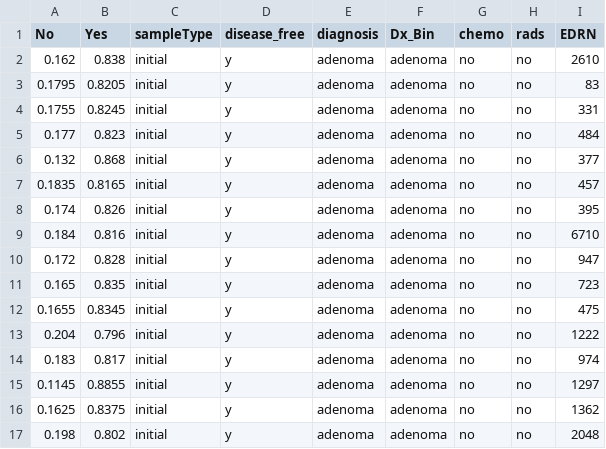
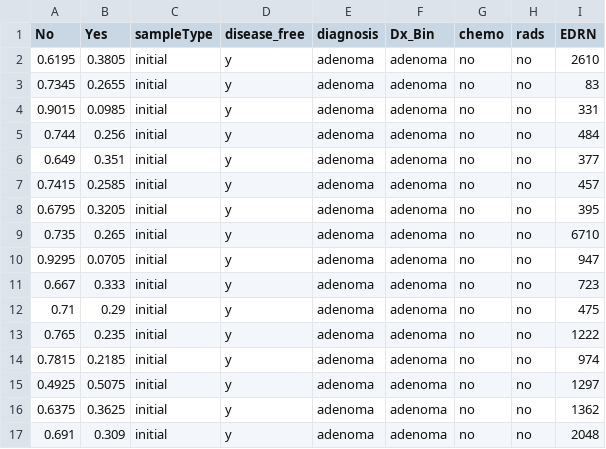
Before and after one commit to SchlossLab/Sze_FollowUps_Microbiome_2017, a CSV file: data/process/tables/adn_follow_up_probability_summary.csv, drawn as a sheet; only a part is shown; the diff covers the shown part only.

```diff
--- a/data/process/tables/adn_follow_up_probability_summary.csv
+++ b/data/process/tables/adn_follow_up_probability_summary.csv
@@ -1,17 +1,17 @@
 "No","Yes","sampleType","disease_free","diagnosis","Dx_Bin","chemo","rads","EDRN"
-"0.162","0.838","initial","y","adenoma","adenoma","no","no","2610"
-"0.1795","0.8205","initial","y","adenoma","adenoma","no","no","83"
-"0.1755","0.8245","initial","y","adenoma","adenoma","no","no","331"
-"0.177","0.823","initial","y","adenoma","adenoma","no","no","484"
-"0.132","0.868","initial","y","adenoma","adenoma","no","no","377"
-"0.1835","0.8165","initial","y","adenoma","adenoma","no","no","457"
-"0.174","0.826","initial","y","adenoma","adenoma","no","no","395"
-"0.184","0.816","initial","y","adenoma","adenoma","no","no","6710"
-"0.172","0.828","initial","y","adenoma","adenoma","no","no","947"
-"0.165","0.835","initial","y","adenoma","adenoma","no","no","723"
-"0.1655","0.8345","initial","y","adenoma","adenoma","no","no","475"
-"0.204","0.796","initial","y","adenoma","adenoma","no","no","1222"
-"0.183","0.817","initial","y","adenoma","adenoma","no","no","974"
-"0.1145","0.8855","initial","y","adenoma","adenoma","no","no","1297"
-"0.1625","0.8375","initial","y","adenoma","adenoma","no","no","1362"
-"0.198","0.802","initial","y","adenoma","adenoma","no","no","2048"
+"0.6195","0.3805","initial","y","adenoma","adenoma","no","no","2610"
+"0.7345","0.2655","initial","y","adenoma","adenoma","no","no","83"
+"0.9015","0.0985","initial","y","adenoma","adenoma","no","no","331"
+"0.744","0.256","initial","y","adenoma","adenoma","no","no","484"
+"0.649","0.351","initial","y","adenoma","adenoma","no","no","377"
+"0.7415","0.2585","initial","y","adenoma","adenoma","no","no","457"
+"0.6795","0.3205","initial","y","adenoma","adenoma","no","no","395"
+"0.735","0.265","initial","y","adenoma","adenoma","no","no","6710"
+"0.9295","0.0705","initial","y","adenoma","adenoma","no","no","947"
+"0.667","0.333","initial","y","adenoma","adenoma","no","no","723"
+"0.71","0.29","initial","y","adenoma","adenoma","no","no","475"
+"0.765","0.235","initial","y","adenoma","adenoma","no","no","1222"
+"0.7815","0.2185","initial","y","adenoma","adenoma","no","no","974"
+"0.4925","0.5075","initial","y","adenoma","adenoma","no","no","1297"
+"0.6375","0.3625","initial","y","adenoma","adenoma","no","no","1362"
+"0.691","0.309","initial","y","adenoma","adenoma","no","no","2048"
```
Also changed, not shown: 56 edited cells elsewhere in this file, data/process/tables/adn_auc_summary.csv, data/process/tables/crc_full_test_data.csv, 7 other files.
